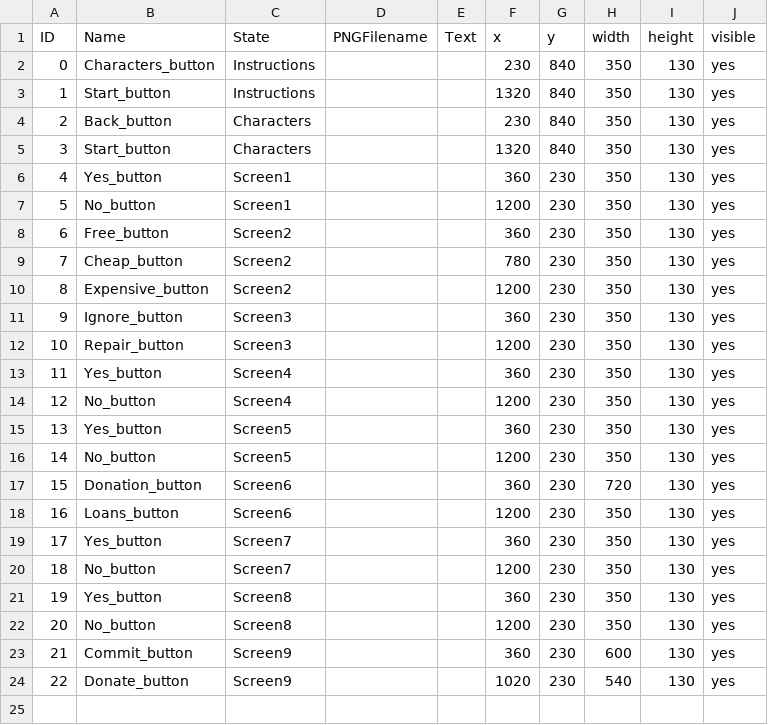
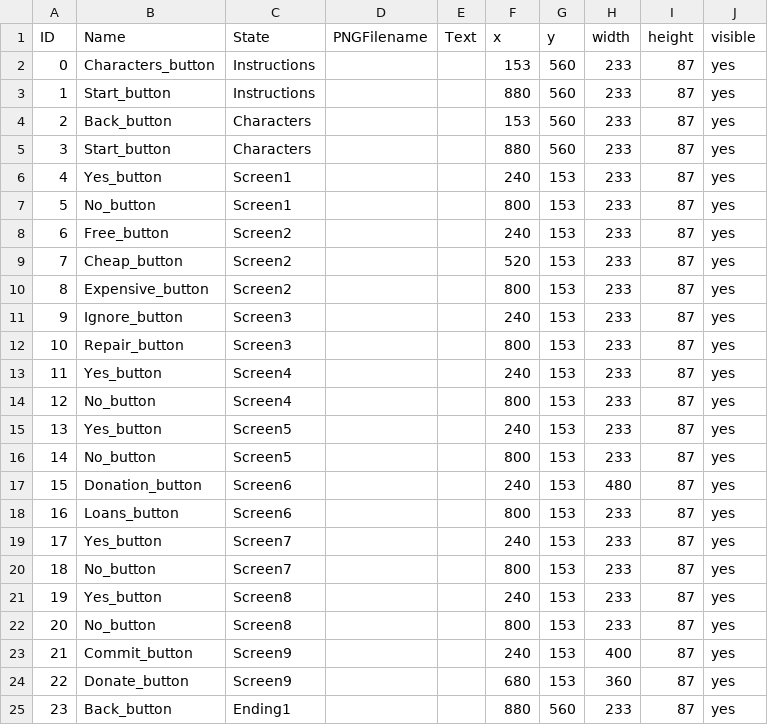
Before and after one commit to XinyuYang99/Consciousness_Reader, a CSV file: data/clickableLayout.csv, drawn as a sheet; only a part is shown; the diff covers the shown part only.

```diff
--- a/data/clickableLayout.csv
+++ b/data/clickableLayout.csv
@@ -1,24 +1,25 @@
 ID,Name,State,PNGFilename,Text,x,y,width,height,visible
-0,Characters_button,Instructions,,,230,840,350,130,yes
-1,Start_button,Instructions,,,1320,840,350,130,yes
-2,Back_button,Characters,,,230,840,350,130,yes
-3,Start_button,Characters,,,1320,840,350,130,yes
-4,Yes_button,Screen1,,,360,230,350,130,yes
-5,No_button,Screen1,,,1200,230,350,130,yes
-6,Free_button,Screen2,,,360,230,350,130,yes
-7,Cheap_button,Screen2,,,780,230,350,130,yes
-8,Expensive_button,Screen2,,,1200,230,350,130,yes
-9,Ignore_button,Screen3,,,360,230,350,130,yes
-10,Repair_button,Screen3,,,1200,230,350,130,yes
-11,Yes_button,Screen4,,,360,230,350,130,yes
-12,No_button,Screen4,,,1200,230,350,130,yes
-13,Yes_button,Screen5,,,360,230,350,130,yes
-14,No_button,Screen5,,,1200,230,350,130,yes
-15,Donation_button,Screen6,,,360,230,720,130,yes
-16,Loans_button,Screen6,,,1200,230,350,130,yes
-17,Yes_button,Screen7,,,360,230,350,130,yes
-18,No_button,Screen7,,,1200,230,350,130,yes
-19,Yes_button,Screen8,,,360,230,350,130,yes
-20,No_button,Screen8,,,1200,230,350,130,yes
-21,Commit_button,Screen9,,,360,230,600,130,yes
-22,Donate_button,Screen9,,,1020,230,540,130,yes
+0,Characters_button,Instructions,,,153,560,233,87,yes
+1,Start_button,Instructions,,,880,560,233,87,yes
+2,Back_button,Characters,,,153,560,233,87,yes
+3,Start_button,Characters,,,880,560,233,87,yes
+4,Yes_button,Screen1,,,240,153,233,87,yes
+5,No_button,Screen1,,,800,153,233,87,yes
+6,Free_button,Screen2,,,240,153,233,87,yes
+7,Cheap_button,Screen2,,,520,153,233,87,yes
+8,Expensive_button,Screen2,,,800,153,233,87,yes
+9,Ignore_button,Screen3,,,240,153,233,87,yes
+10,Repair_button,Screen3,,,800,153,233,87,yes
+11,Yes_button,Screen4,,,240,153,233,87,yes
+12,No_button,Screen4,,,800,153,233,87,yes
+13,Yes_button,Screen5,,,240,153,233,87,yes
+14,No_button,Screen5,,,800,153,233,87,yes
+15,Donation_button,Screen6,,,240,153,480,87,yes
+16,Loans_button,Screen6,,,800,153,233,87,yes
+17,Yes_button,Screen7,,,240,153,233,87,yes
+18,No_button,Screen7,,,800,153,233,87,yes
+19,Yes_button,Screen8,,,240,153,233,87,yes
+20,No_button,Screen8,,,800,153,233,87,yes
+21,Commit_button,Screen9,,,240,153,400,87,yes
+22,Donate_button,Screen9,,,680,153,360,87,yes
+23,Back_button,Ending1,,,880,560,233,87,yes
```
Also changed, not shown: 6 added rows elsewhere in this file, data/interactionTable.csv, 34 other files.
